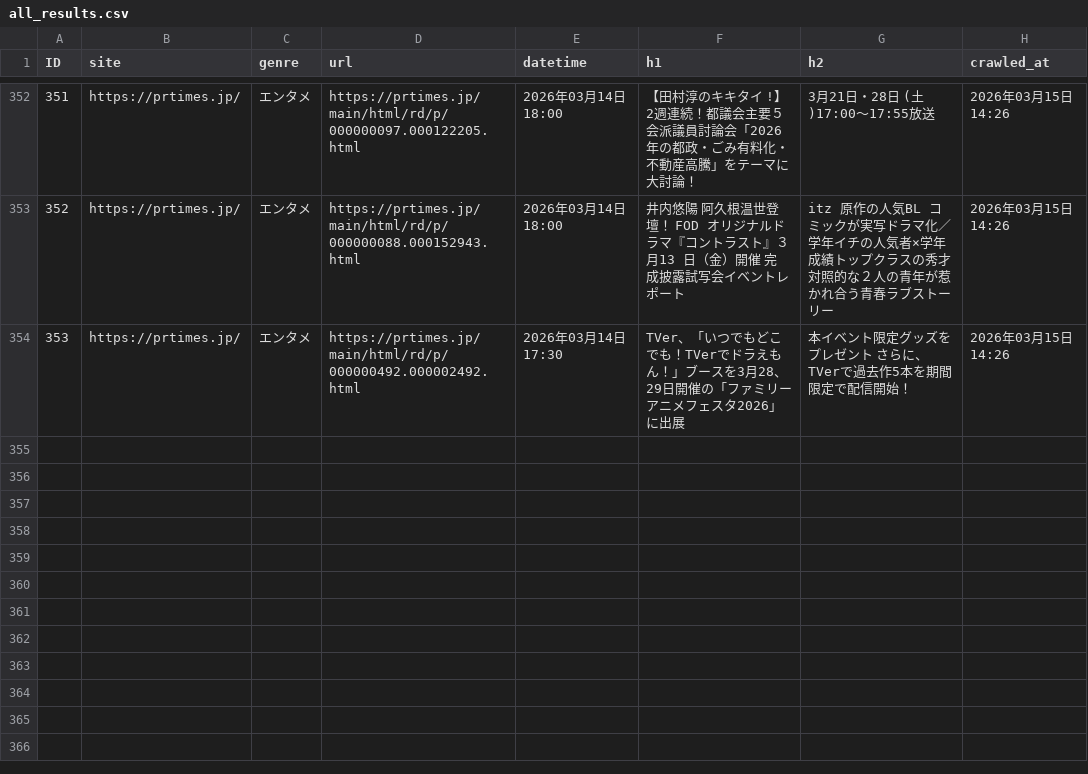
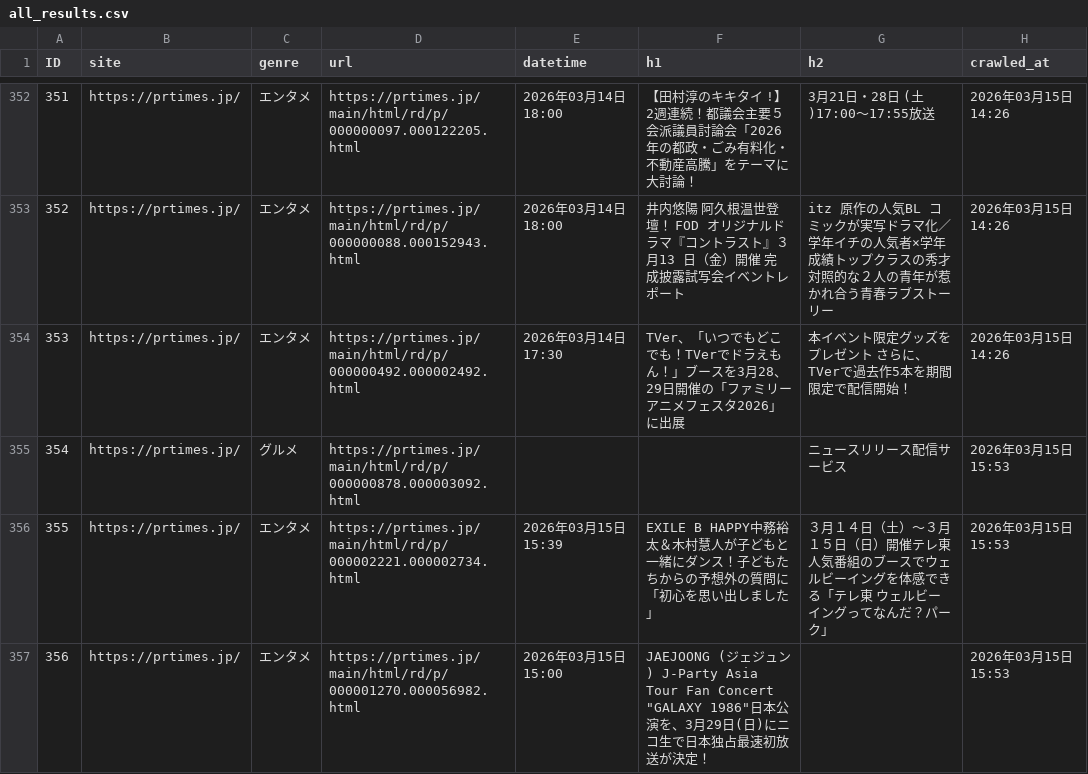
Before and after one commit to souhan009/trend-search-app, a CSV file: results/all_results.csv, drawn as a sheet; only a part is shown, gaps mark what is left out; the diff names each change by its address in the sheet, - before the commit and + after, or states it on an @@ line.

```diff
--- a/results/all_results.csv
+++ b/results/all_results.csv
+row 355: 354 | https://prtimes.jp/ | グルメ | https://prtimes.jp/main/html/rd/p/000000878.000003092.html |  |  | ニュースリリース配信サービス | 2026年03月15日 15:53
+row 356: 355 | https://prtimes.jp/ | エンタメ | https://prtimes.jp/main/html/rd/p/000002221.000002734.html | 2026年03月15日 15:39 | EXILE B HAPPY中務裕太＆木村慧人が子どもと一緒にダンス！子どもたちからの予想外の質問に「初心を思い出しました」 | ３月１４日（土）～３月１５日（日）開催テレ東人気番組のブースでウェルビーイングを体感できる「テレ東 ウェルビーイングってなんだ？パーク」 | 2026年03月15日 15:53
+row 357: 356 | https://prtimes.jp/ | エンタメ | https://prtimes.jp/main/html/rd/p/000001270.000056982.html | 2026年03月15日 15:00 | JAEJOONG (ジェジュン) J-Party Asia Tour Fan Concert "GALAXY 1986"日本公演を、3月29日(日)にニコ生で日本独占最速初放送が決定！ |  | 2026年03月15日 15:53
```
